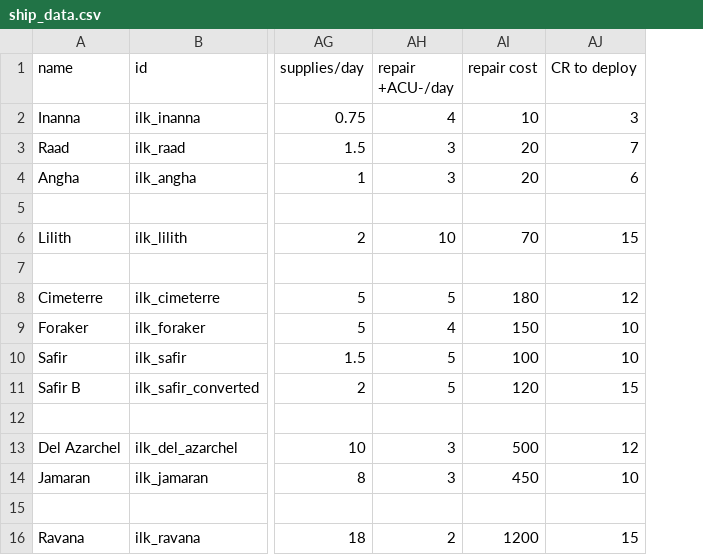
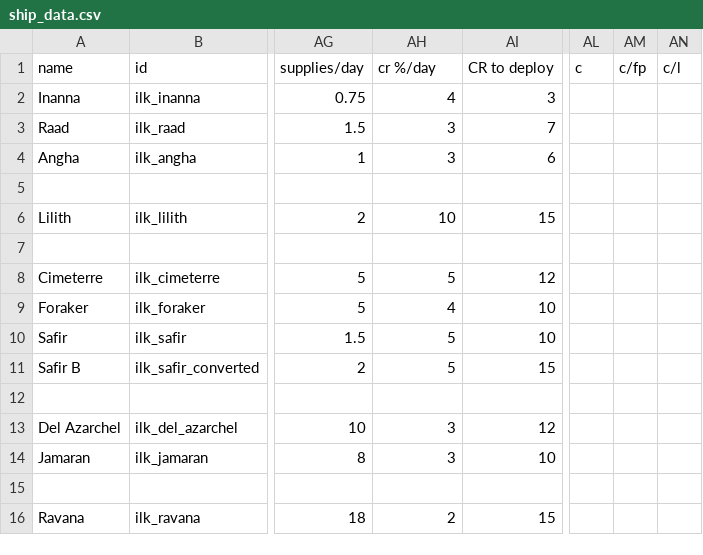
Before and after one commit to jstaf/mayorate, a CSV file: data/hulls/ship_data.csv, drawn as a sheet; only a part is shown, gaps mark what is left out; removed rows and columns are numbered as before the commit, all else as after; the diff names each change by its address in the sheet, - before the commit and + after, or states it on an @@ line.

```diff
--- a/data/hulls/ship_data.csv
+++ b/data/hulls/ship_data.csv
-column AI (repair cost), rows 2-16: 10 | 20 | 20 |  | 70 |  | 180 | 150 | 100 | 120 |  | 500 | 450 |  | 1200
+column AL (c), empty
+column AM (c/fp), empty
+column AN (c/l), empty
-AH1: repair +ACU-/day
+AH1: cr %/day
```
Also changed, not shown: data/weapons/weapon_data.csv, 31 other files.
